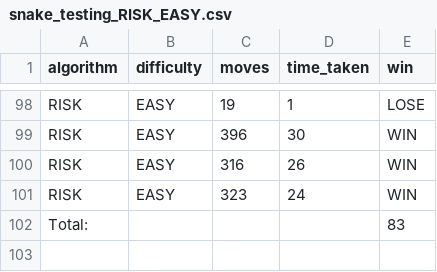
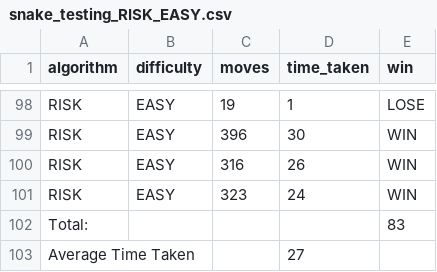
Before and after one commit to JoeBilly8/The-Perfect-Game-of-Snake, a CSV file: testing_data/A Star Risk/snake_testing_RISK_EASY.csv, drawn as a sheet; only a part is shown, gaps mark what is left out.

```diff
--- a/testing_data/A Star Risk/snake_testing_RISK_EASY.csv
+++ b/testing_data/A Star Risk/snake_testing_RISK_EASY.csv
@@ -102 +102,2 @@ RISK,EASY,323,24,WIN
 Total:,,,,83
+Average Time Taken,,,27,
```
Also changed, not shown: testing_data/A Star Risk/snake_testing_RISK_HARD.csv, testing_data/A Star Risk/snake_testing_RISK_MEDIUM.csv, 3 other files.
